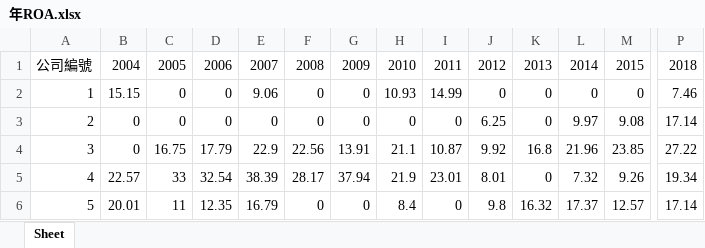
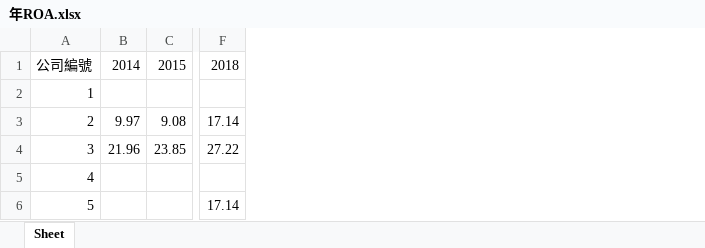
Before and after one commit to cw-87-tw/PassionProject, an Excel workbook: results/年ROA.xlsx, sheet Sheet, drawn as a sheet; only a part is shown, gaps mark what is left out; values as stored, in another font and other column widths than the file's, no borders; removed rows and columns are numbered as before the commit, all else as after; the diff covers the shown part only; the diff names each change by its address in the sheet, - before the commit and + after, or states it on an @@ line.

```diff
--- a/results/年ROA.xlsx (sheet Sheet)
+++ b/results/年ROA.xlsx (sheet Sheet)
-column B, rows 1-6: 2004 | 15.15 | 0 | 0 | 22.57 | 20.01
-column C, rows 1-6: 2005 | 0 | 0 | 16.75 | 33 | 11
-column D, rows 1-6: 2006 | 0 | 0 | 17.79 | 32.54 | 12.35
-column E, rows 1-6: 2007 | 9.06 | 0 | 22.9 | 38.39 | 16.79
-column F, rows 1-6: 2008 | 0 | 0 | 22.56 | 28.17 | 0
-column G, rows 1-6: 2009 | 0 | 0 | 13.91 | 37.94 | 0
-column H, rows 1-6: 2010 | 10.93 | 0 | 21.1 | 21.9 | 8.4
-column I, rows 1-6: 2011 | 14.99 | 0 | 10.87 | 23.01 | 0
-column J, rows 1-6: 2012 | 0 | 6.25 | 9.92 | 8.01 | 9.8
-column K, rows 1-6: 2013 | 0 | 0 | 16.8 | 0 | 16.32
-B2: 0
+B2: (empty)
-C2: 0
+C2: (empty)
-F2: 7.46
+F2: (empty)
-B5: 7.32
+B5: (empty)
-C5: 9.26
+C5: (empty)
-F5: 19.34
+F5: (empty)
-B6: 17.37
+B6: (empty)
-C6: 12.57
+C6: (empty)
```
Also changed, not shown: 709 edited cells elsewhere in this sheet, 1 other file.
